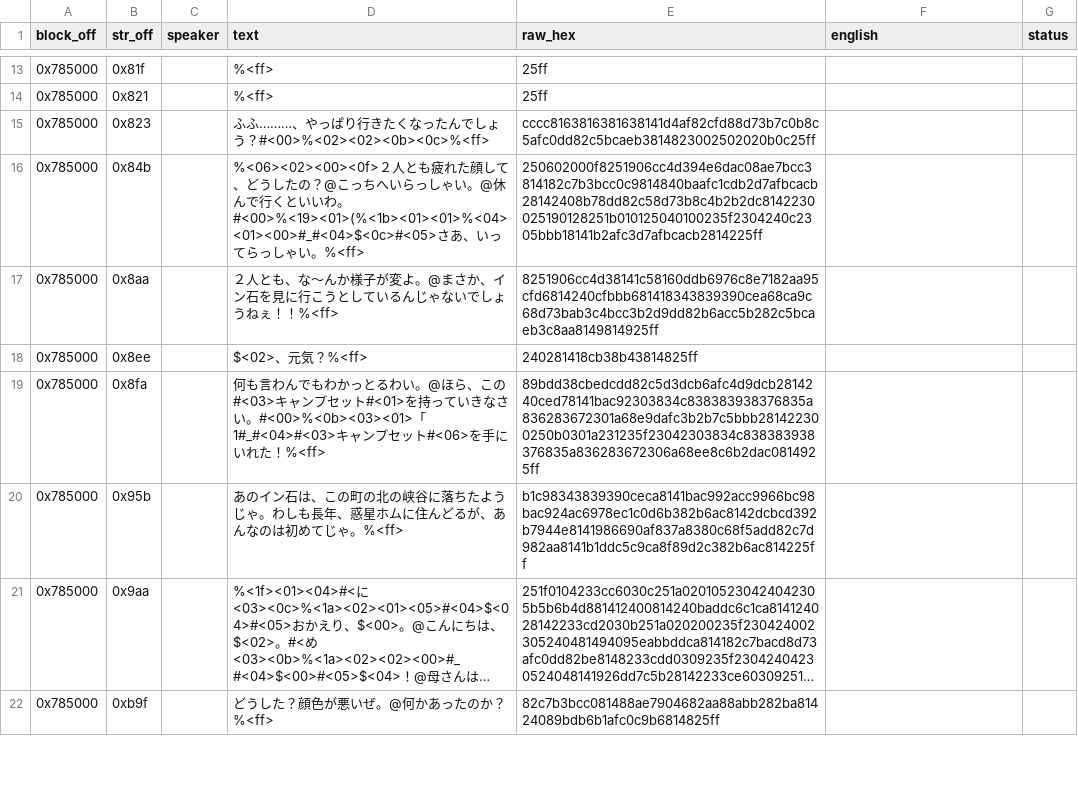
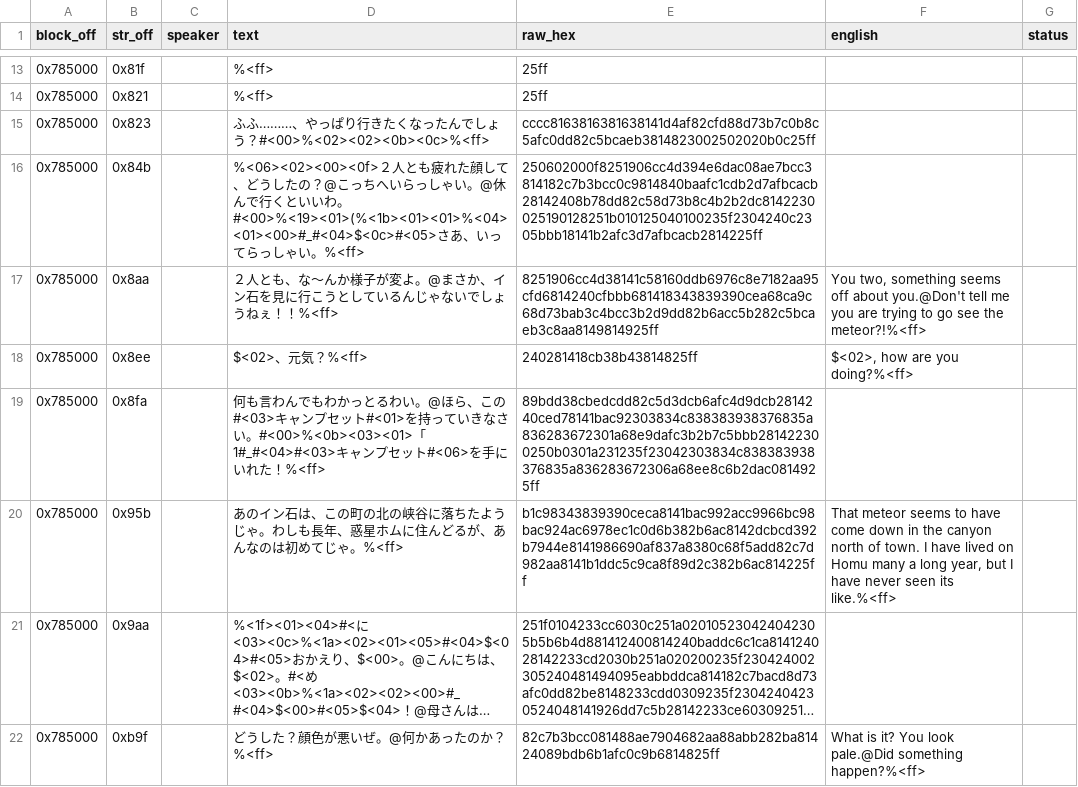
Before and after one commit to TrickyBitTranslations/Alshark-PCECD-En, a TSV file: script/cutscene.tsv, drawn as a sheet; only a part is shown, gaps mark what is left out; long unchanged cells end in …; the diff covers the shown part only; the diff names each change by its address in the sheet, - before the commit and + after, or states it on an @@ line.

Commit message:
Translate the first town opening lines and add the %<06> dialogue code

```diff
--- a/script/cutscene.tsv
+++ b/script/cutscene.tsv
-F17 (english): (empty)
+F17 (english): You two, something seems off about you.@Don't tell me you are trying to go see the meteor?!%<ff>
-F18 (english): (empty)
+F18 (english): $<02>, how are you doing?%<ff>
-F20 (english): (empty)
+F20 (english): That meteor seems to have come down in the canyon north of town. I have lived on Homu many a long year, but I have never seen its like.%<ff>
-F22 (english): (empty)
+F22 (english): What is it? You look pale.@Did something happen?%<ff>
```
Also changed, not shown: 12 edited cells elsewhere in this file, 1 other file.
